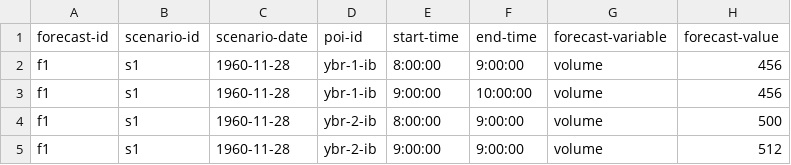
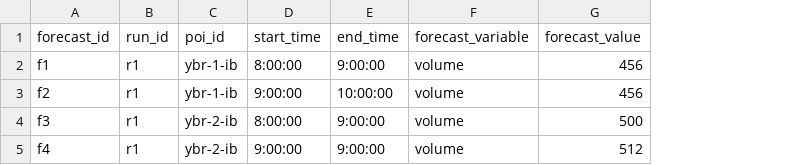
Before and after one commit to e-lo/forecastcards, a CSV file: examples/emeraldcitydot-rx123-yellowbrickroadhov/forecasts/forecast-A1-1960-1940-F1.csv, drawn as a sheet; removed rows and columns are numbered as before the commit, all else as after; the diff names each change by its address in the sheet, - before the commit and + after, or states it on an @@ line.

Commit message:
update formatting
change "-" to "_" in variable names.
change forecast_id to be a unique id; add run_id

```diff
--- a/examples/emeraldcitydot-rx123-yellowbrickroadhov/forecasts/forecast-A1-1960-1940-F1.csv
+++ b/examples/emeraldcitydot-rx123-yellowbrickroadhov/forecasts/forecast-A1-1960-1940-F1.csv
-column A (forecast-id), rows 2-5: all f1
-column B (scenario-id), rows 2-5: all s1
-column C (scenario-date), rows 2-5: all 1960-11-28
+column A (forecast_id), rows 2-5: f1 | f2 | f3 | f4
+column B (run_id), rows 2-5: all r1
-C1: poi-id
+C1: poi_id
-D1: start-time
+D1: start_time
-E1: end-time
+E1: end_time
-F1: forecast-variable
+F1: forecast_variable
-G1: forecast-value
+G1: forecast_value
```
Also changed, not shown: examples/emeraldcitydot-rx123-yellowbrickroadhov/observations/observations-1935.csv, examples/emeraldcitydot-rx123-yellowbrickroadhov/observations/observations-1960.csv, 8 other files.
